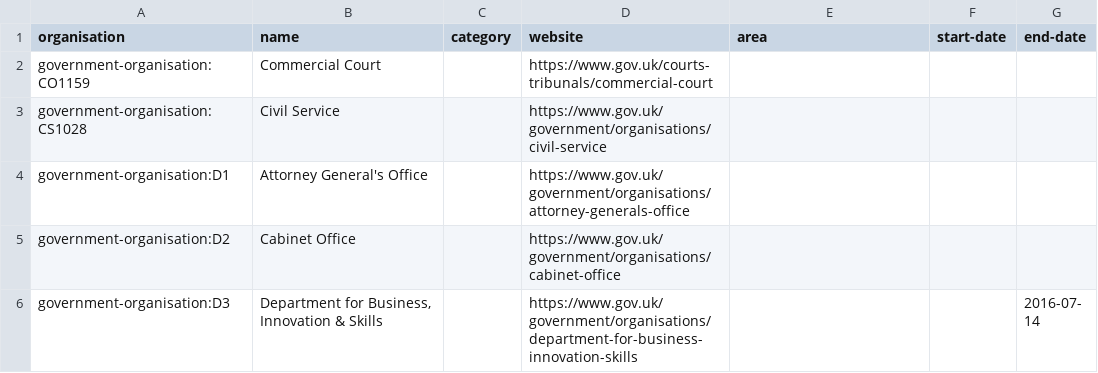
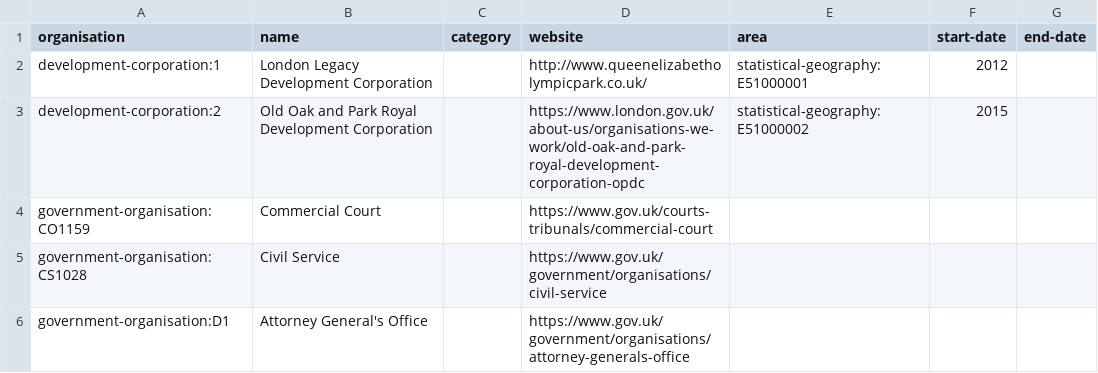
Before and after one commit to digital-land/digital-land-data, a TSV file: data/organisation.tsv, drawn as a sheet; only a part is shown; the shorter side is filled out with more unchanged rows; the diff names each change by its address in the sheet, - before the commit and + after, or states it on an @@ line.

Commit message:
Development corporations

```diff
--- a/data/organisation.tsv
+++ b/data/organisation.tsv
+row 2: development-corporation:1 | London Legacy Development Corporation |  | http://www.queenelizabetholympicpark.co.uk/ | statistical-geography:E51000001 | 2012
+row 3: development-corporation:2 | Old Oak and Park Royal Development Corporation |  | https://www.london.gov.uk/about-us/organisations-we-work/old-oak-and-park-royal-development-corporation-opdc | statistical-geography:E51000002 | 2015
```
Also changed, not shown: 2 other files.
